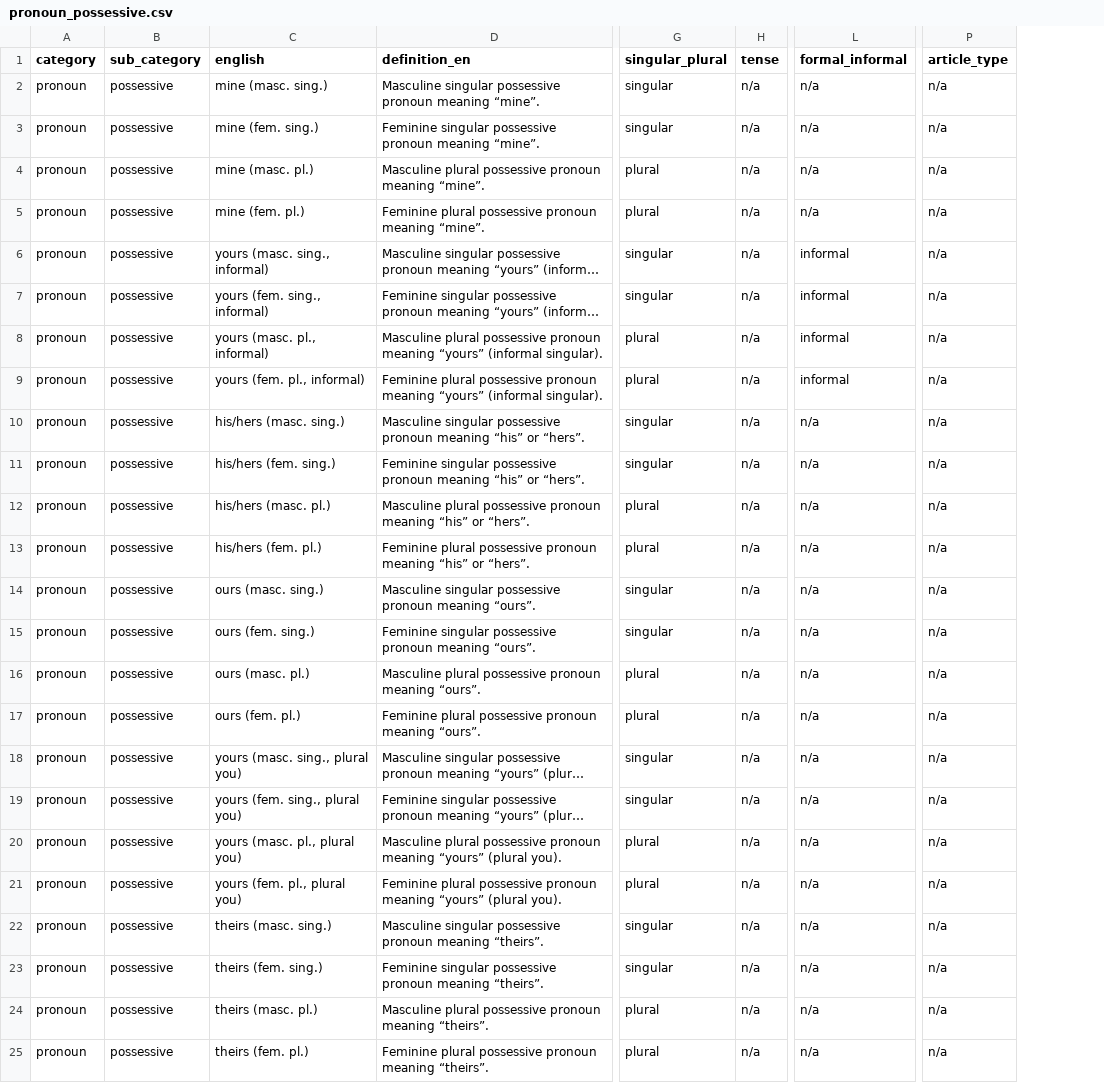
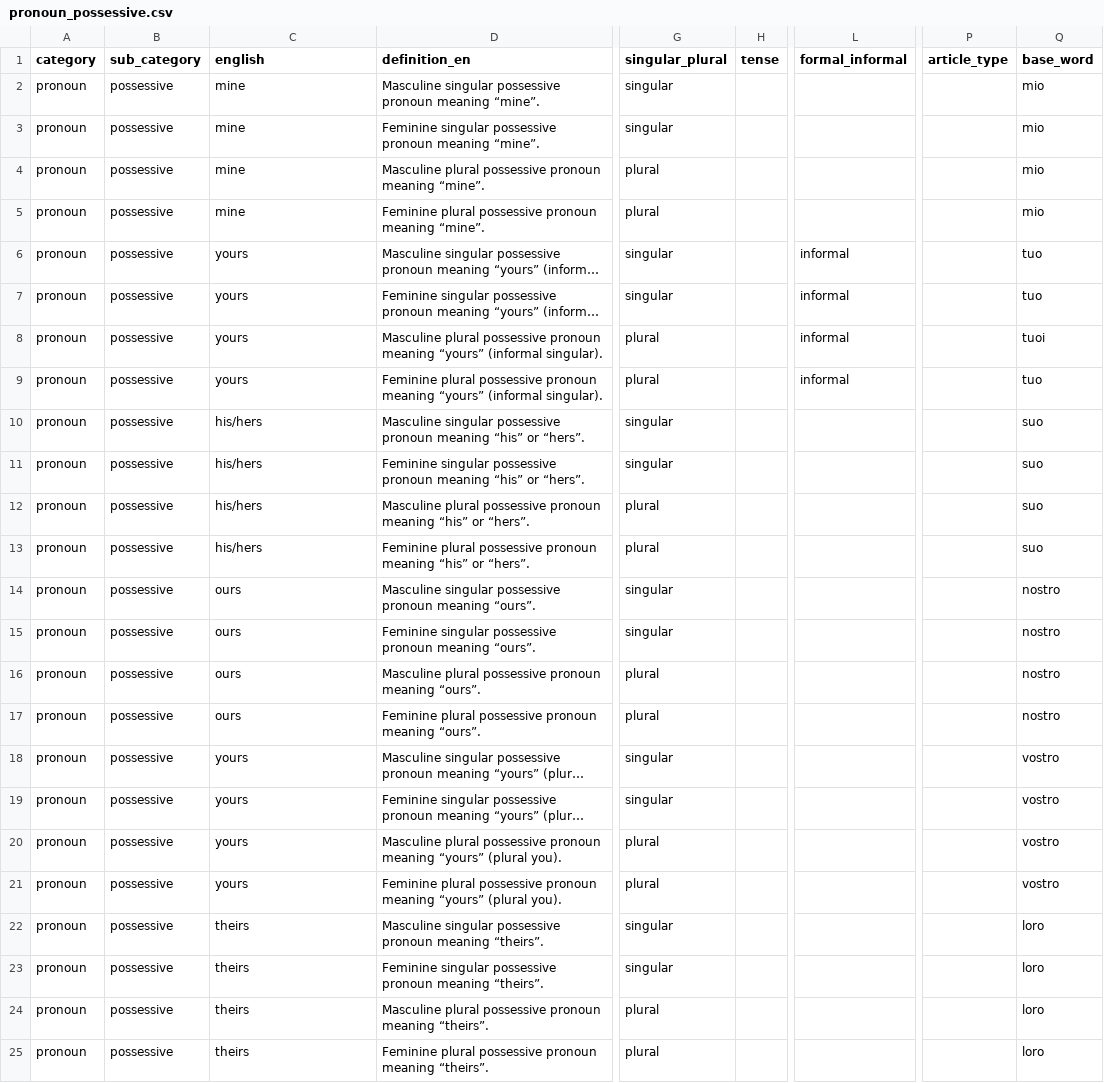
Before and after one commit to steviedale/language_app, a CSV file: language_notes/categories/dataframes/pronoun_possessive.csv, drawn as a sheet; only a part is shown, gaps mark what is left out; long unchanged cells end in …; the diff names each change by its address in the sheet, - before the commit and + after, or states it on an @@ line.

Commit message:
update single dataframes by desembing combined.csv

```diff
--- a/language_notes/categories/dataframes/pronoun_possessive.csv
+++ b/language_notes/categories/dataframes/pronoun_possessive.csv
+column Q (base_word), rows 2-25: mio | mio | mio | mio | tuo | tuo | tuoi | tuo | suo | suo | suo | suo | nostro | nostro | nostro | nostro | vostro | vostro | vostro | vostro | loro | loro | loro | loro
-C2 (english): mine (masc. sing.)
+C2 (english): mine
-H2:H25 (tense): n/a
+H2:H25 (tense): (empty)
-L2:L5 (formal_informal): n/a
+L2:L5 (formal_informal): (empty)
-P2:P25 (article_type): n/a
+P2:P25 (article_type): (empty)
-C3 (english): mine (fem. sing.)
+C3 (english): mine
-C4 (english): mine (masc. pl.)
+C4 (english): mine
-C5 (english): mine (fem. pl.)
+C5 (english): mine
-C6 (english): yours (masc. sing., informal)
+C6 (english): yours
-C7 (english): yours (fem. sing., informal)
+C7 (english): yours
-C8 (english): yours (masc. pl., informal)
+C8 (english): yours
-C9 (english): yours (fem. pl., informal)
+C9 (english): yours
-C10 (english): his/hers (masc. sing.)
+C10 (english): his/hers
-L10:L25 (formal_informal): n/a
+L10:L25 (formal_informal): (empty)
-C11 (english): his/hers (fem. sing.)
+C11 (english): his/hers
-C12 (english): his/hers (masc. pl.)
+C12 (english): his/hers
-C13 (english): his/hers (fem. pl.)
+C13 (english): his/hers
-C14 (english): ours (masc. sing.)
+C14 (english): ours
-C15 (english): ours (fem. sing.)
+C15 (english): ours
-C16 (english): ours (masc. pl.)
+C16 (english): ours
-C17 (english): ours (fem. pl.)
+C17 (english): ours
-C18 (english): yours (masc. sing., plural you)
+C18 (english): yours
-C19 (english): yours (fem. sing., plural you)
+C19 (english): yours
-C20 (english): yours (masc. pl., plural you)
+C20 (english): yours
-C21 (english): yours (fem. pl., plural you)
+C21 (english): yours
-C22 (english): theirs (masc. sing.)
+C22 (english): theirs
-C23 (english): theirs (fem. sing.)
+C23 (english): theirs
-C24 (english): theirs (masc. pl.)
+C24 (english): theirs
-C25 (english): theirs (fem. pl.)
+C25 (english): theirs
```
Also changed, not shown: language_notes/categories/dataframes/noun_directions.csv, language_notes/categories/dataframes/noun_drinks.csv, 18 other files.
